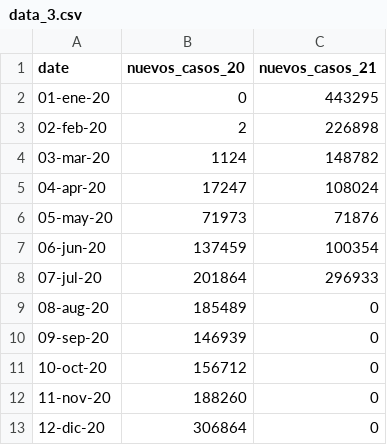
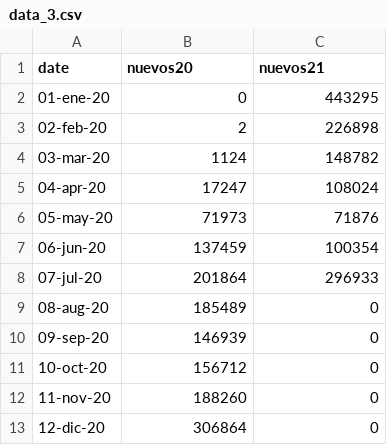
Before and after one commit to eleuiiese/prueba, a CSV file: data_3.csv, drawn as a sheet.

Commit message:
Update data_3.csv

```diff
--- a/data_3.csv
+++ b/data_3.csv
@@ -1,2 +1,2 @@
-date,nuevos_casos_20,nuevos_casos_21
+date,nuevos20,nuevos21
 01-ene-20,0,443295
```
